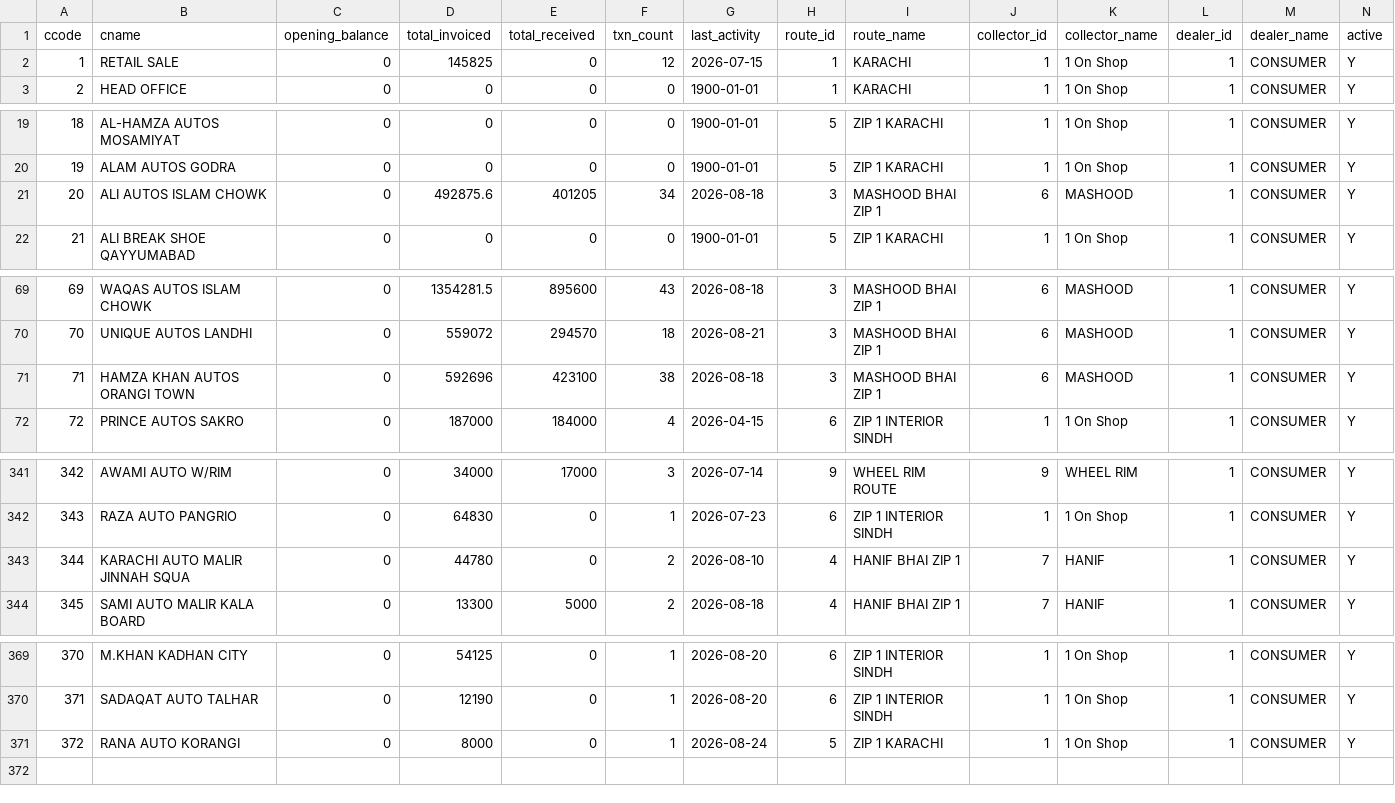
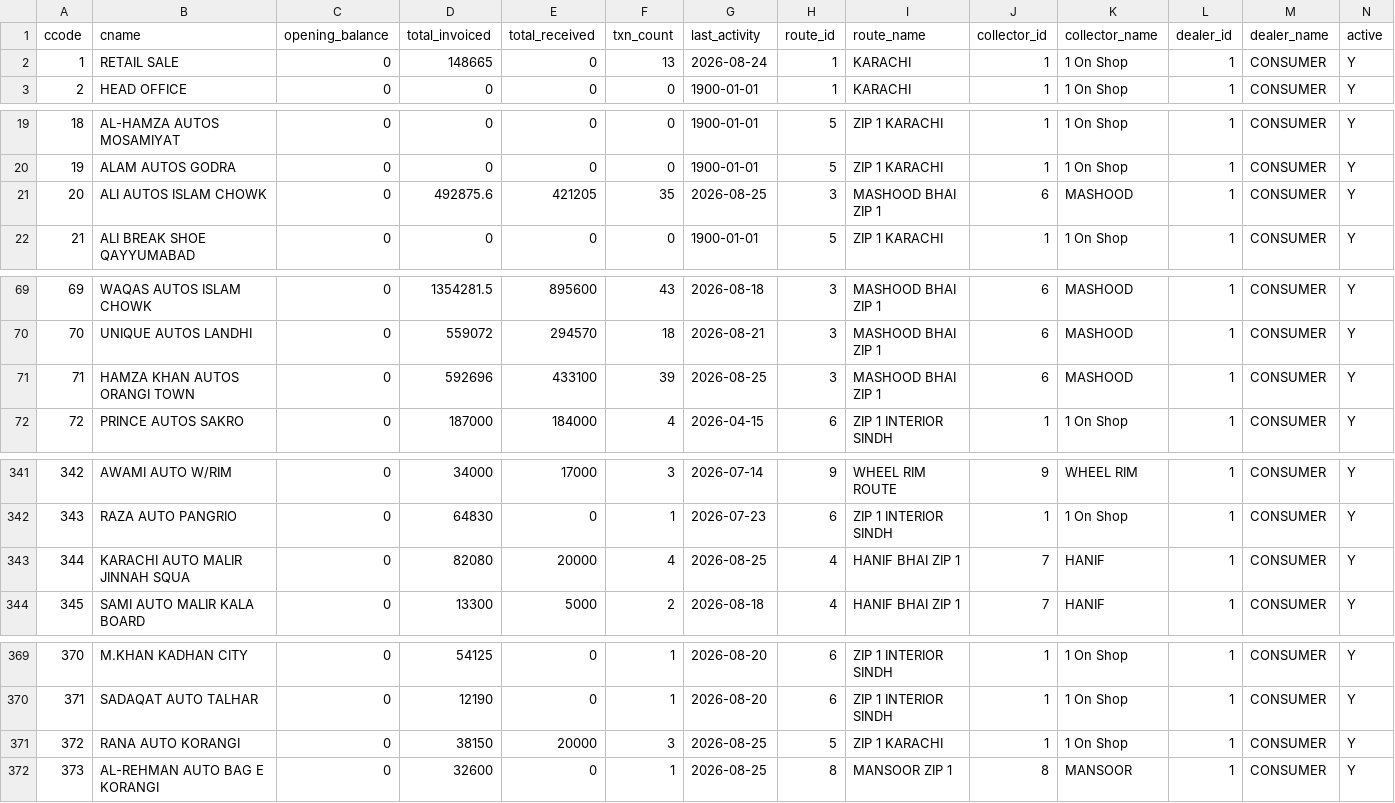
Before and after one commit to ahmedvohrra/zip1_naveed_daily_EXPORT, a CSV file: customers.csv, drawn as a sheet; only a part is shown, gaps mark what is left out; rows hold the shown columns only; the diff covers the shown part only; the diff names each change by its address in the sheet, - before the commit and + after, or states it on an @@ line.

```diff
--- a/customers.csv
+++ b/customers.csv
-D2 (total_invoiced): 145825
+D2 (total_invoiced): 148665
-F2 (txn_count): 12
+F2 (txn_count): 13
-G2 (last_activity): 2026-07-15
+G2 (last_activity): 2026-08-24
-E21 (total_received): 401205
+E21 (total_received): 421205
-F21 (txn_count): 34
+F21 (txn_count): 35
-G21 (last_activity): 2026-08-18
+G21 (last_activity): 2026-08-25
-E71 (total_received): 423100
+E71 (total_received): 433100
-F71 (txn_count): 38
+F71 (txn_count): 39
-G71 (last_activity): 2026-08-18
+G71 (last_activity): 2026-08-25
-D343 (total_invoiced): 44780
+D343 (total_invoiced): 82080
-E343 (total_received): 0
+E343 (total_received): 20000
-F343 (txn_count): 2
+F343 (txn_count): 4
-G343 (last_activity): 2026-08-10
+G343 (last_activity): 2026-08-25
-D371 (total_invoiced): 8000
+D371 (total_invoiced): 38150
-E371 (total_received): 0
+E371 (total_received): 20000
-F371 (txn_count): 1
+F371 (txn_count): 3
-G371 (last_activity): 2026-08-24
+G371 (last_activity): 2026-08-25
+row 372: 373 | AL-REHMAN AUTO BAG E KORANGI | 0 | 32600 | 0 | 1 | 2026-08-25 | 8 | MANSOOR ZIP 1 | 8 | MANSOOR | 1 | CONSUMER | Y
```
Also changed, not shown: 35 edited cells elsewhere in this file, invoice_lines.csv, invoices.csv, 8 other files.
